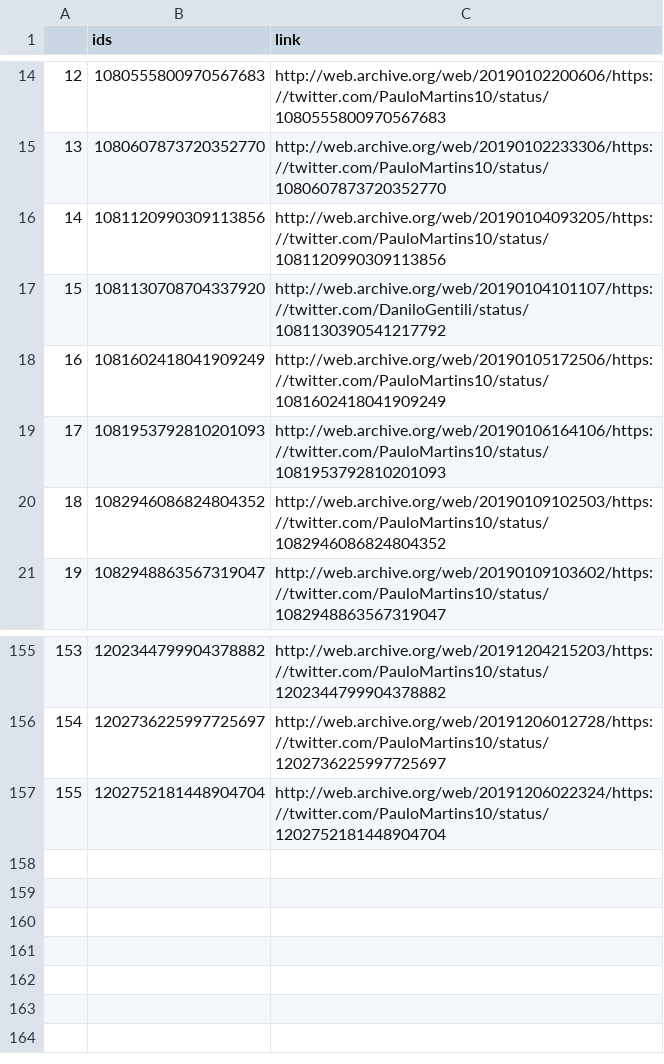
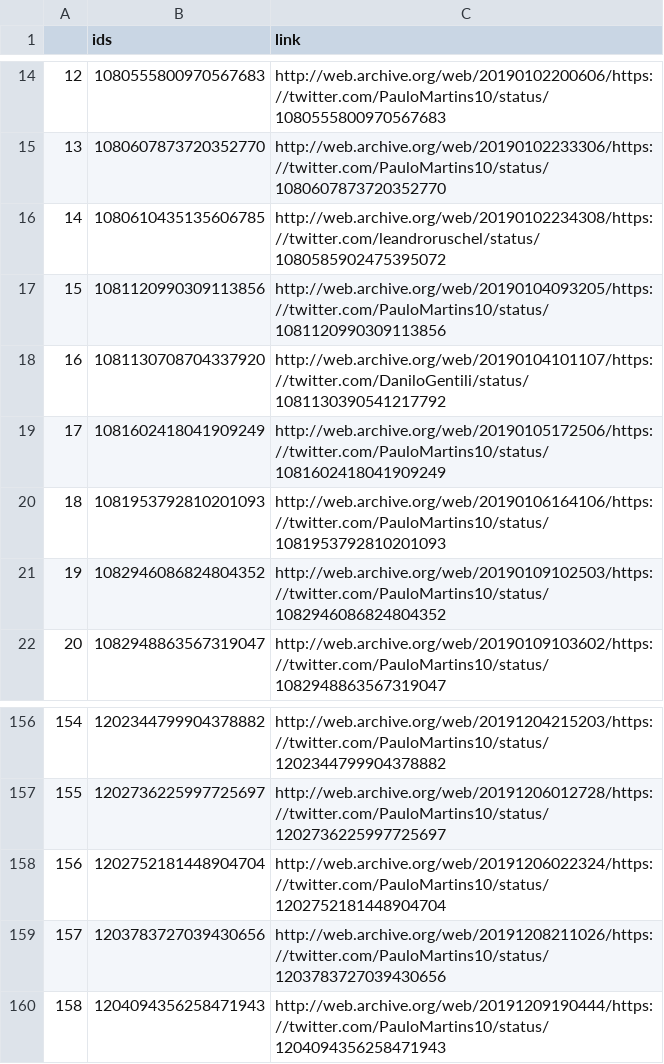
Before and after one commit to projeto7c0/7c0-core, a CSV file: csv/tweets_deletados_de_paulomartins10.csv, drawn as a sheet; only a part is shown, gaps mark what is left out; addresses are those after the commit; the diff names each change by its address in the sheet, - before the commit and + after, or states it on an @@ line.

```diff
--- a/csv/tweets_deletados_de_paulomartins10.csv
+++ b/csv/tweets_deletados_de_paulomartins10.csv
+row 16: 14 | 1080610435135606785 | http://web.archive.org/web/20190102234308/https://twitter.com/leandroruschel/status/1080585902475395072
@@ column A renumbered between rows 17 and 158 @@
+row 159: 157 | 1203783727039430656 | http://web.archive.org/web/20191208211026/https://twitter.com/PauloMartins10/status/1203783727039430656
+row 160: 158 | 1204094356258471943 | http://web.archive.org/web/20191209190444/https://twitter.com/PauloMartins10/status/1204094356258471943
```
Also changed, not shown: csv/tweets_deletados_de_alceu_moreira.csv, csv/tweets_deletados_de_alefrota77.csv, 21 other files.
